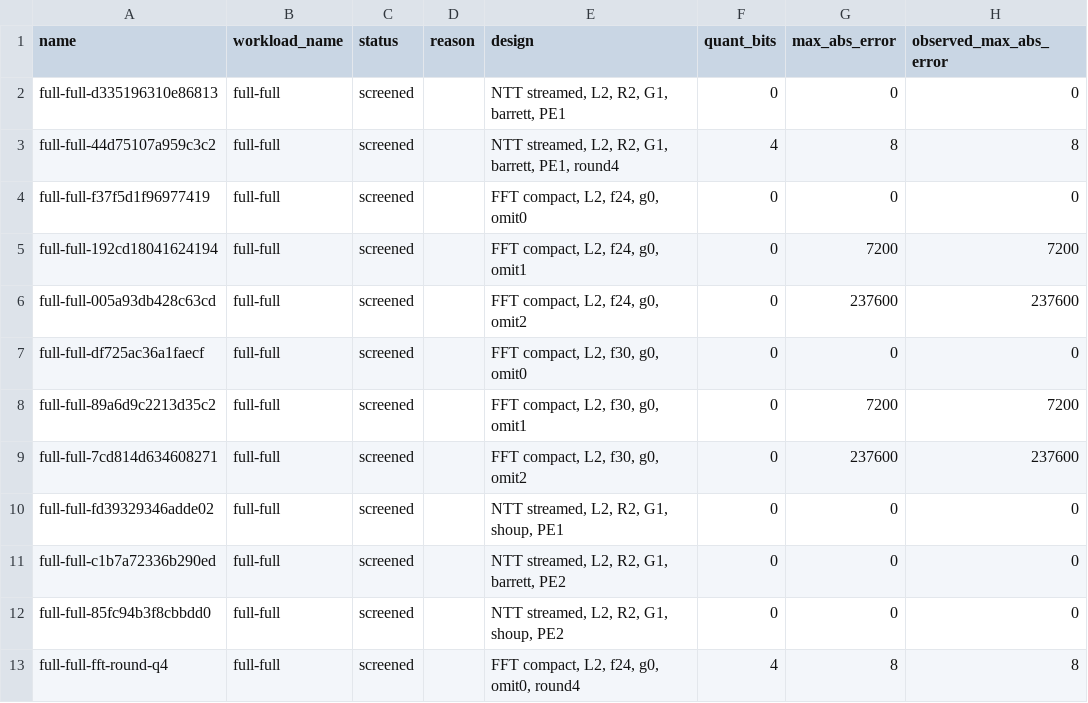
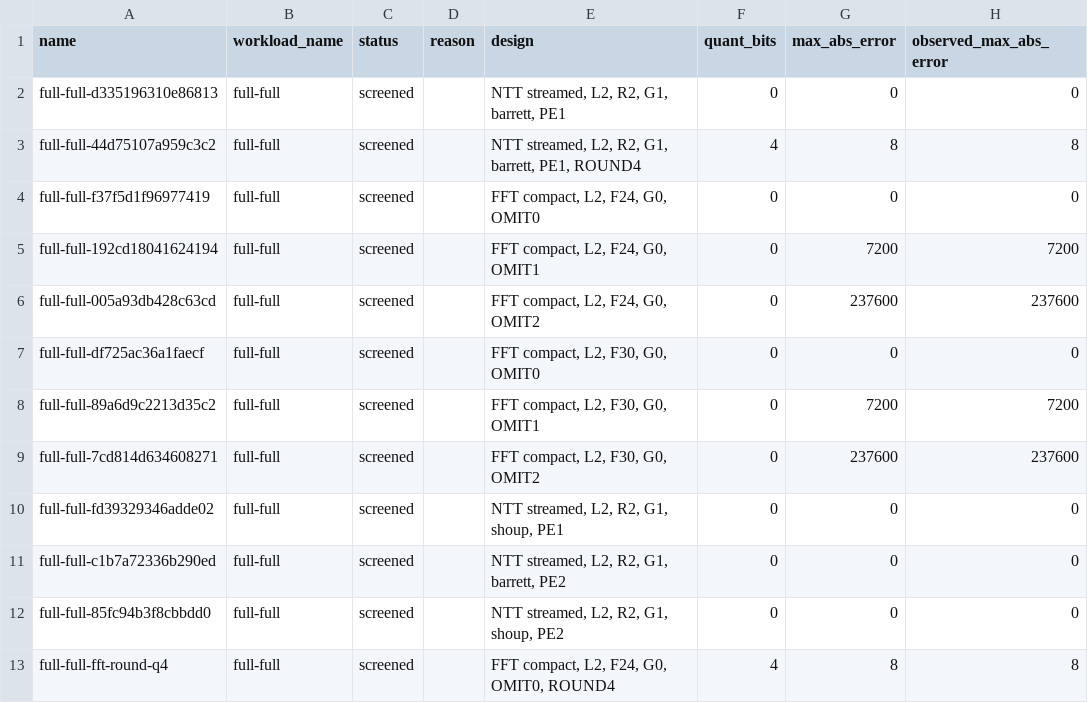
Before and after one commit to virtualsecureplatform/LLM-NTT-Examples, a CSV file: docs/results/torus32-points.csv, drawn as a sheet; only a part is shown; the diff names each change by its address in the sheet, - before the commit and + after, or states it on an @@ line.

```diff
--- a/docs/results/torus32-points.csv
+++ b/docs/results/torus32-points.csv
-E3 (design): …barrett, PE1, round4
+E3 (design): …barrett, PE1, ROUND4
-E4 (design): FFT compact, L2, f24, g0, omit0
+E4 (design): FFT compact, L2, F24, G0, OMIT0
-E5 (design): FFT compact, L2, f24, g0, omit1
+E5 (design): FFT compact, L2, F24, G0, OMIT1
-E6 (design): FFT compact, L2, f24, g0, omit2
+E6 (design): FFT compact, L2, F24, G0, OMIT2
-E7 (design): FFT compact, L2, f30, g0, omit0
+E7 (design): FFT compact, L2, F30, G0, OMIT0
-E8 (design): FFT compact, L2, f30, g0, omit1
+E8 (design): FFT compact, L2, F30, G0, OMIT1
-E9 (design): FFT compact, L2, f30, g0, omit2
+E9 (design): FFT compact, L2, F30, G0, OMIT2
-E13 (design): FFT compact, L2, f24, g0, omit0, round4
+E13 (design): FFT compact, L2, F24, G0, OMIT0, ROUND4
```
Also changed, not shown: docs/results/torus512-points.csv, 11 other files.
